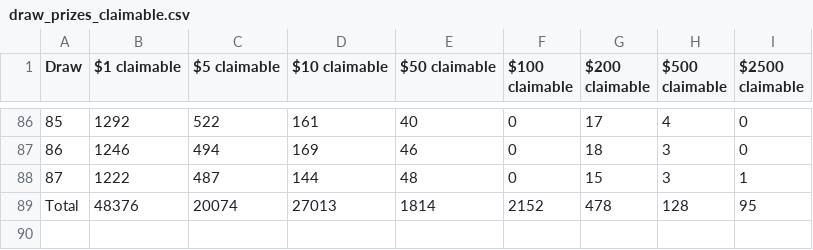
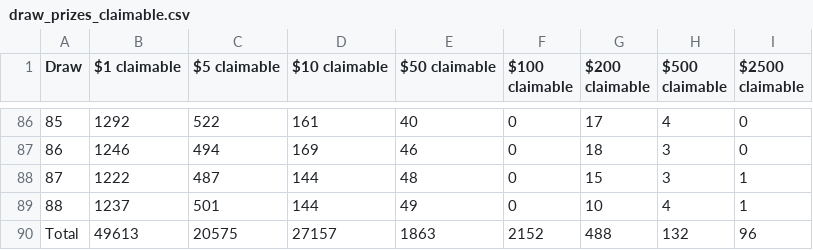
Before and after one commit to drcpu-github/pooltogether-v4-brownie, a CSV file: data/draw_prizes_claimable.csv, drawn as a sheet; only a part is shown, gaps mark what is left out; removed rows and columns are numbered as before the commit, all else as after; the diff names each change by its address in the sheet, - before the commit and + after, or states it on an @@ line.

```diff
--- a/data/draw_prizes_claimable.csv
+++ b/data/draw_prizes_claimable.csv
-row 89: Total | 48376 | 20074 | 27013 | 1814 | 2152 | 478 | 128 | 95
+row 89: 88 | 1237 | 501 | 144 | 49 | 0 | 10 | 4 | 1
+row 90: Total | 49613 | 20575 | 27157 | 1863 | 2152 | 488 | 132 | 96
```
Also changed, not shown: data/draw_amounts.csv, data/draw_prizes_dropped.csv, 1 other file.
